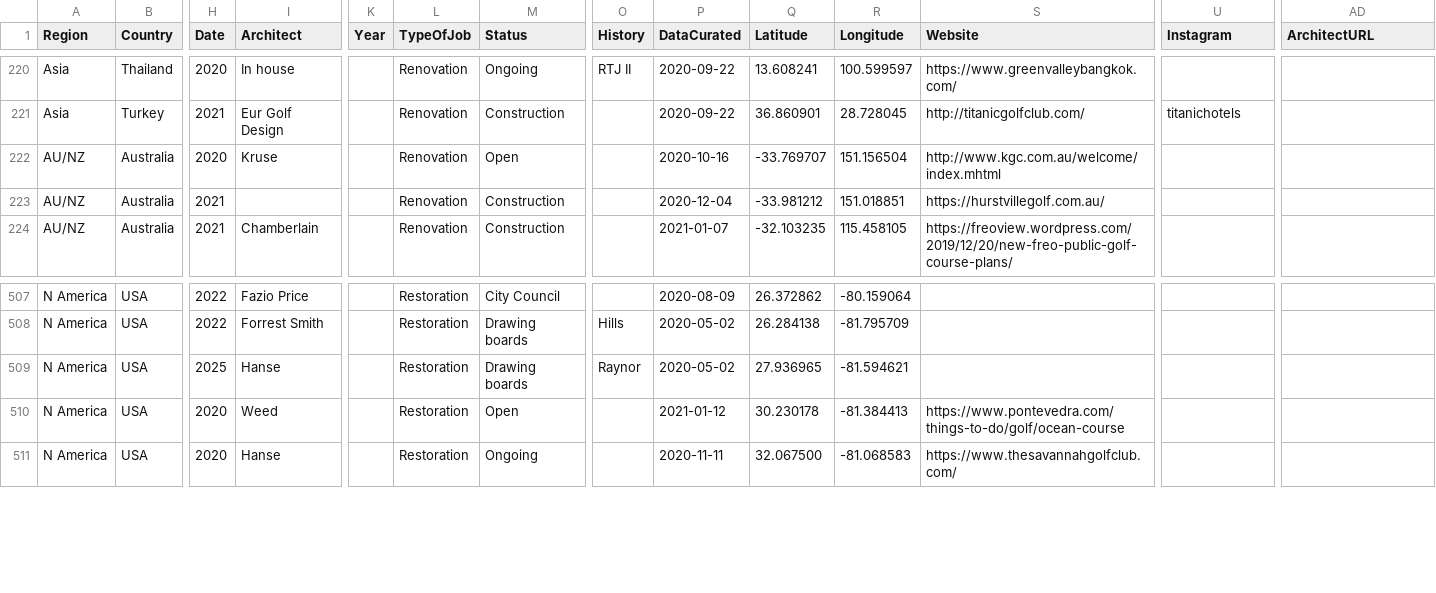
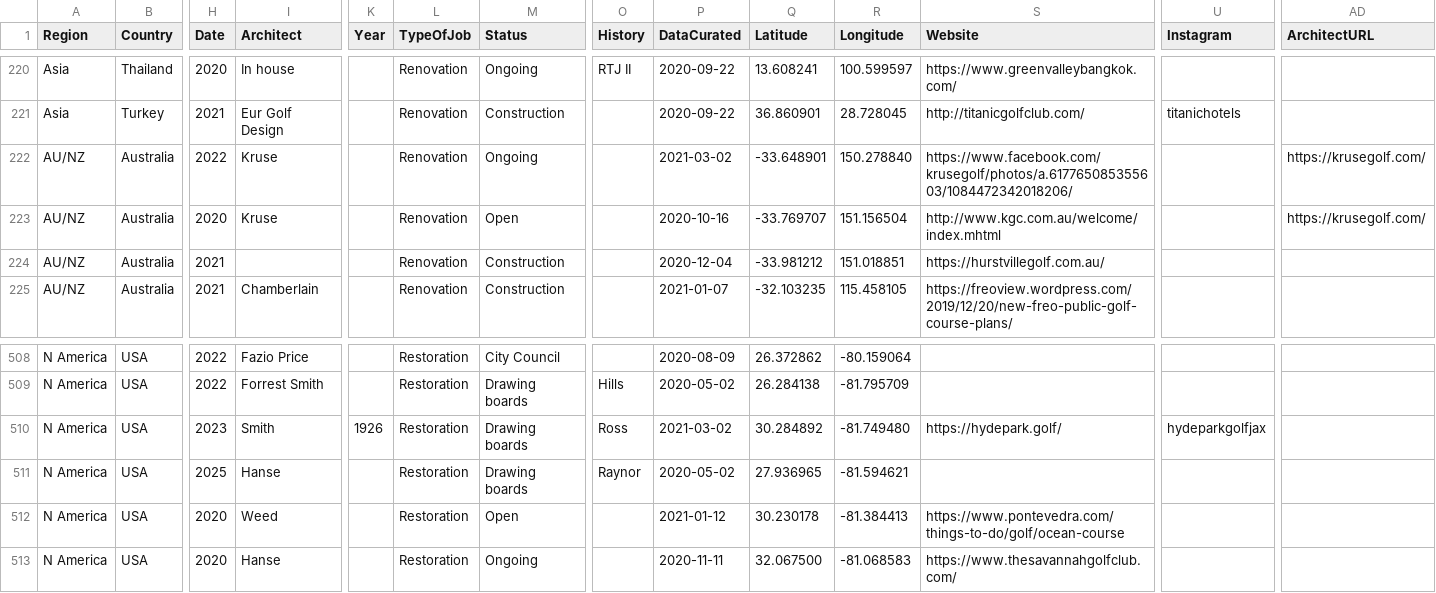
Before and after one commit to stennety/mywebsite, a CSV file: _data/allGolf.csv, drawn as a sheet; only a part is shown, gaps mark what is left out; addresses are those after the commit; rows hold the shown columns only; the diff names each change by its address in the sheet, - before the commit and + after, or states it on an @@ line.

Commit message:
Update allGolf.csv

```diff
--- a/_data/allGolf.csv
+++ b/_data/allGolf.csv
+row 222: AU/NZ | Australia | 2022 | Kruse |  | Renovation | Ongoing |  | 2021-03-02 | -33.648901 | 150.278840 | https://www.facebook.com/krusegolf/photos/a.617765085355603/1084472342018206/ |  | https://krusegolf.com/
-AD223 (ArchitectURL): (empty)
+AD223 (ArchitectURL): https://krusegolf.com/
+row 510: N America | USA | 2023 | Smith | 1926 | Restoration | Drawing boards | Ross | 2021-03-02 | 30.284892 | -81.749480 | https://hydepark.golf/ | hydeparkgolfjax
```
